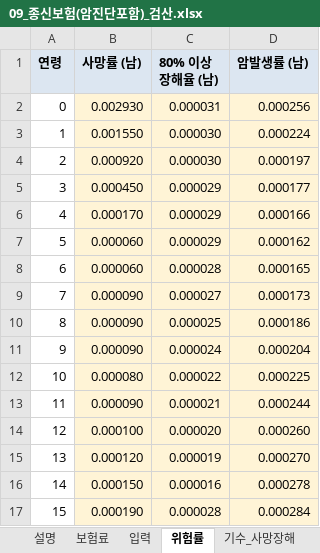
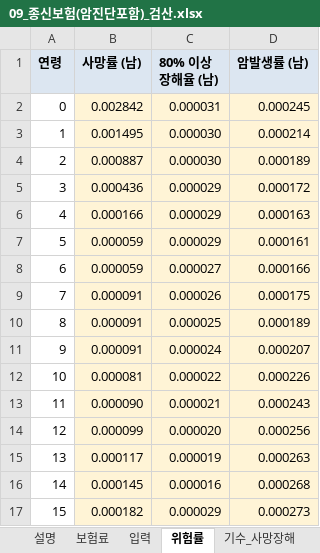
Before and after one commit to taekyoleen-oss/Life_ins_Doc_Convert_Studio, an Excel workbook: samples/09_종신보험(암진단포함)_검산.xlsx, sheet 위험률, drawn as a sheet; only a part is shown; values as stored, in another font and other column widths than the file's, no borders; the diff covers the shown part only; the diff names each change by its address in the sheet, - before the commit and + after, or states it on an @@ line.

```diff
--- a/samples/09_종신보험(암진단포함)_검산.xlsx (sheet 위험률)
+++ b/samples/09_종신보험(암진단포함)_검산.xlsx (sheet 위험률)
-B2 (사망률 (남)): 0.002930
+B2 (사망률 (남)): 0.002842
-D2 (암발생률 (남)): 0.000256
+D2 (암발생률 (남)): 0.000245
-B3 (사망률 (남)): 0.001550
+B3 (사망률 (남)): 0.001495
-D3 (암발생률 (남)): 0.000224
+D3 (암발생률 (남)): 0.000214
-B4 (사망률 (남)): 0.000920
+B4 (사망률 (남)): 0.000887
-D4 (암발생률 (남)): 0.000197
+D4 (암발생률 (남)): 0.000189
-B5 (사망률 (남)): 0.000450
+B5 (사망률 (남)): 0.000436
-D5 (암발생률 (남)): 0.000177
+D5 (암발생률 (남)): 0.000172
-B6 (사망률 (남)): 0.000170
+B6 (사망률 (남)): 0.000166
-D6 (암발생률 (남)): 0.000166
+D6 (암발생률 (남)): 0.000163
-B7:B8 (사망률 (남)): 0.000060
+B7:B8 (사망률 (남)): 0.000059
-D7 (암발생률 (남)): 0.000162
+D7 (암발생률 (남)): 0.000161
-C8 (80% 이상 장해율 (남)): 0.000028
+C8 (80% 이상 장해율 (남)): 0.000027
-D8 (암발생률 (남)): 0.000165
+D8 (암발생률 (남)): 0.000166
-B9:B11 (사망률 (남)): 0.000090
+B9:B11 (사망률 (남)): 0.000091
-C9 (80% 이상 장해율 (남)): 0.000027
+C9 (80% 이상 장해율 (남)): 0.000026
-D9 (암발생률 (남)): 0.000173
+D9 (암발생률 (남)): 0.000175
-D10 (암발생률 (남)): 0.000186
+D10 (암발생률 (남)): 0.000189
-D11 (암발생률 (남)): 0.000204
+D11 (암발생률 (남)): 0.000207
-B12 (사망률 (남)): 0.000080
+B12 (사망률 (남)): 0.000081
-D12 (암발생률 (남)): 0.000225
+D12 (암발생률 (남)): 0.000226
-D13 (암발생률 (남)): 0.000244
+D13 (암발생률 (남)): 0.000243
-B14 (사망률 (남)): 0.000100
+B14 (사망률 (남)): 0.000099
-D14 (암발생률 (남)): 0.000260
+D14 (암발생률 (남)): 0.000256
-B15 (사망률 (남)): 0.000120
+B15 (사망률 (남)): 0.000117
-D15 (암발생률 (남)): 0.000270
+D15 (암발생률 (남)): 0.000263
-B16 (사망률 (남)): 0.000150
+B16 (사망률 (남)): 0.000145
-D16 (암발생률 (남)): 0.000278
+D16 (암발생률 (남)): 0.000268
-B17 (사망률 (남)): 0.000190
+B17 (사망률 (남)): 0.000182
-C17 (80% 이상 장해율 (남)): 0.000028
+C17 (80% 이상 장해율 (남)): 0.000029
-D17 (암발생률 (남)): 0.000284
+D17 (암발생률 (남)): 0.000273
```
Also changed, not shown: 276 edited cells elsewhere in this sheet, sheet 기수_사망장해, sheet 기수_암진단, sheet 보험료, samples/06_위험률표_종신_남녀.xlsx, samples/09_종신보험(암진단포함)_보험료계산.xlsx, 17 other files.
